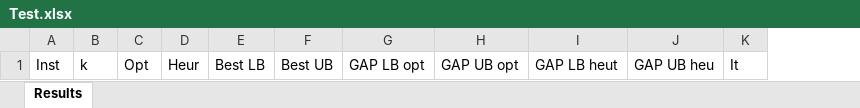
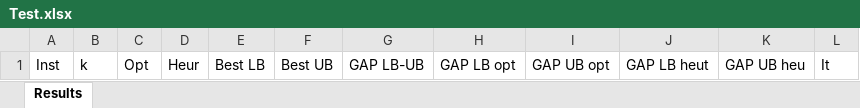
Before and after one commit to AnnaLivia/mr-sos-dp, an Excel workbook: instances/Test.xlsx, sheet Results, drawn as a sheet; values as stored, in another font and other column widths than the file's, no borders; the diff names each change by its address in the sheet, - before the commit and + after, or states it on an @@ line.

Commit message:
Added test list

```diff
--- a/instances/Test.xlsx (sheet Results)
+++ b/instances/Test.xlsx (sheet Results)
+column G, row 1: GAP LB-UB
```
Also changed, not shown: 27 other files.
